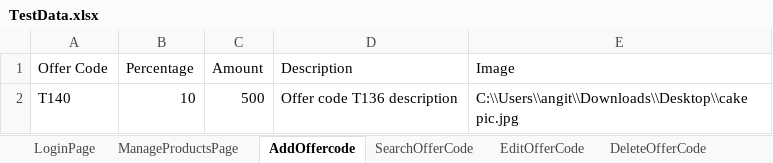
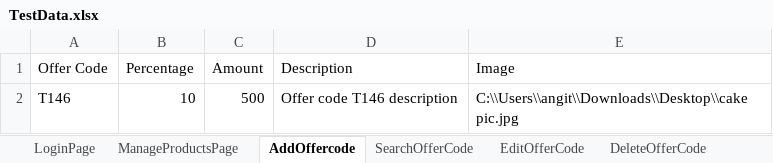
Before and after one commit to ANGITHAMARIA/ProjectFramework, an Excel workbook: ProjectFramework/src/main/resources/TestData.xlsx, sheet AddOffercode, drawn as a sheet; values as stored, in another font and other column widths than the file's, no borders; the diff names each change by its address in the sheet, - before the commit and + after, or states it on an @@ line.

```diff
--- a/ProjectFramework/src/main/resources/TestData.xlsx (sheet AddOffercode)
+++ b/ProjectFramework/src/main/resources/TestData.xlsx (sheet AddOffercode)
-A2 (Offer Code): T140
+A2 (Offer Code): T146
-D2 (Description): Offer code T136 description
+D2 (Description): Offer code T146 description
```
Also changed, not shown: sheet EditOfferCode, sheet DeleteOfferCode, sheet SearchOfferCode, other sheet tabs, 43 other files.
